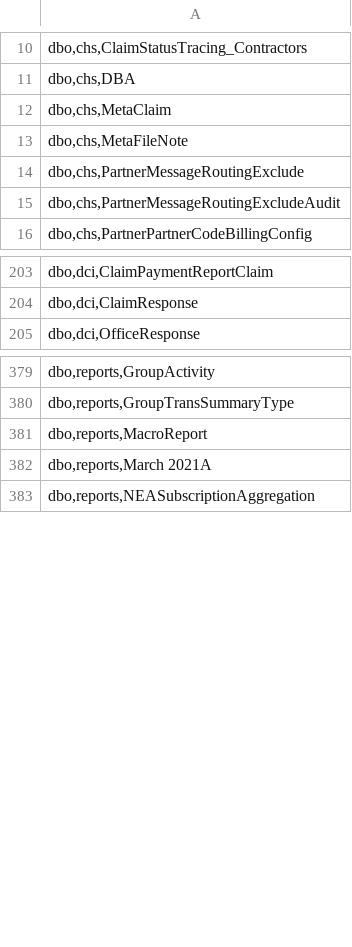
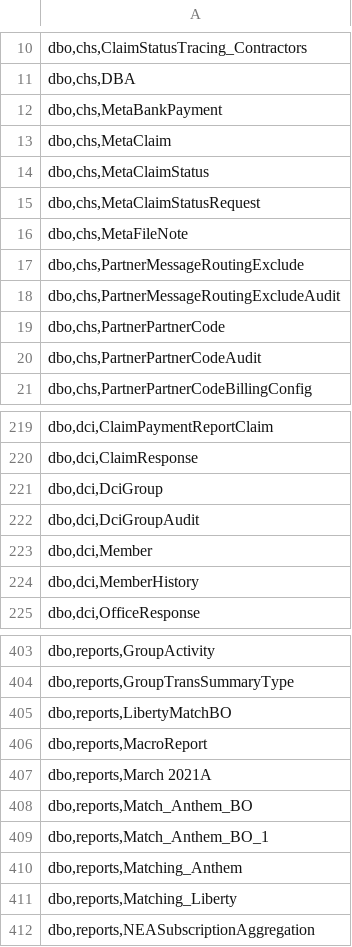
Before and after one commit to dc-blueorange/dxc-scd-dse, a CSV file: analysis-dean/dso-table-column-matches.csv, drawn as a sheet; only a part is shown, gaps mark what is left out; the diff covers the shown part only; the diff names each change by its address in the sheet, - before the commit and + after, or states it on an @@ line.

```diff
--- a/analysis-dean/dso-table-column-matches.csv
+++ b/analysis-dean/dso-table-column-matches.csv
+row 12: dbo,chs,MetaBankPayment
+row 14: dbo,chs,MetaClaimStatus
+row 15: dbo,chs,MetaClaimStatusRequest
+row 19: dbo,chs,PartnerPartnerCode
+row 20: dbo,chs,PartnerPartnerCodeAudit
+row 221: dbo,dci,DciGroup
+row 222: dbo,dci,DciGroupAudit
+row 223: dbo,dci,Member
+row 224: dbo,dci,MemberHistory
+row 405: dbo,reports,LibertyMatchBO
+row 408: dbo,reports,Match_Anthem_BO
+row 409: dbo,reports,Match_Anthem_BO_1
+row 410: dbo,reports,Matching_Anthem
+row 411: dbo,reports,Matching_Liberty
```
Also changed, not shown: 15 added rows elsewhere in this file, analysis-dean/dentist-unique-table-column-matches.csv, analysis-dean/dso-columns.csv, 23 other files.
